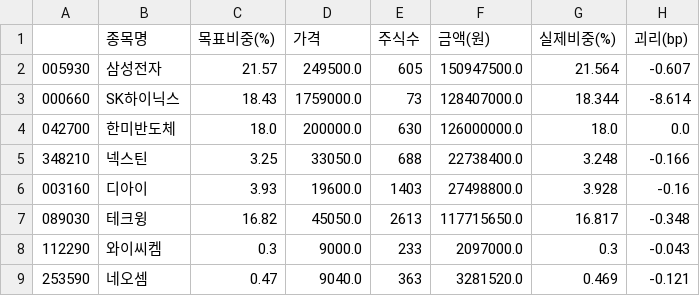
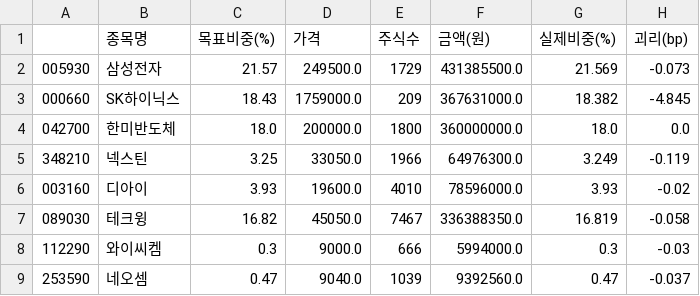
Before and after one commit to minsuquant-cloud/jeongga_hbm_etf, a CSV file: etf/output/cu_pdf.csv, drawn as a sheet; only a part is shown; the diff covers the shown part only.

```diff
--- a/etf/output/cu_pdf.csv
+++ b/etf/output/cu_pdf.csv
@@ -1,9 +1,9 @@
 ,종목명,목표비중(%),가격,주식수,금액(원),실제비중(%),괴리(bp)
-005930,삼성전자,21.57,249500.0,605,150947500.0,21.564,-0.607
-000660,SK하이닉스,18.43,1759000.0,73,128407000.0,18.344,-8.614
-042700,한미반도체,18.0,200000.0,630,126000000.0,18.0,0.0
-348210,넥스틴,3.25,33050.0,688,22738400.0,3.248,-0.166
-003160,디아이,3.93,19600.0,1403,27498800.0,3.928,-0.16
-089030,테크윙,16.82,45050.0,2613,117715650.0,16.817,-0.348
-112290,와이씨켐,0.3,9000.0,233,2097000.0,0.3,-0.043
-253590,네오셈,0.47,9040.0,363,3281520.0,0.469,-0.121
+005930,삼성전자,21.57,249500.0,1729,431385500.0,21.569,-0.073
+000660,SK하이닉스,18.43,1759000.0,209,367631000.0,18.382,-4.845
+042700,한미반도체,18.0,200000.0,1800,360000000.0,18.0,0.0
+348210,넥스틴,3.25,33050.0,1966,64976300.0,3.249,-0.119
+003160,디아이,3.93,19600.0,4010,78596000.0,3.93,-0.02
+089030,테크윙,16.82,45050.0,7467,336388350.0,16.819,-0.058
+112290,와이씨켐,0.3,9000.0,666,5994000.0,0.3,-0.03
+253590,네오셈,0.47,9040.0,1039,9392560.0,0.47,-0.037
```
Also changed, not shown: 15 edited cells elsewhere in this file, 15 other files.
